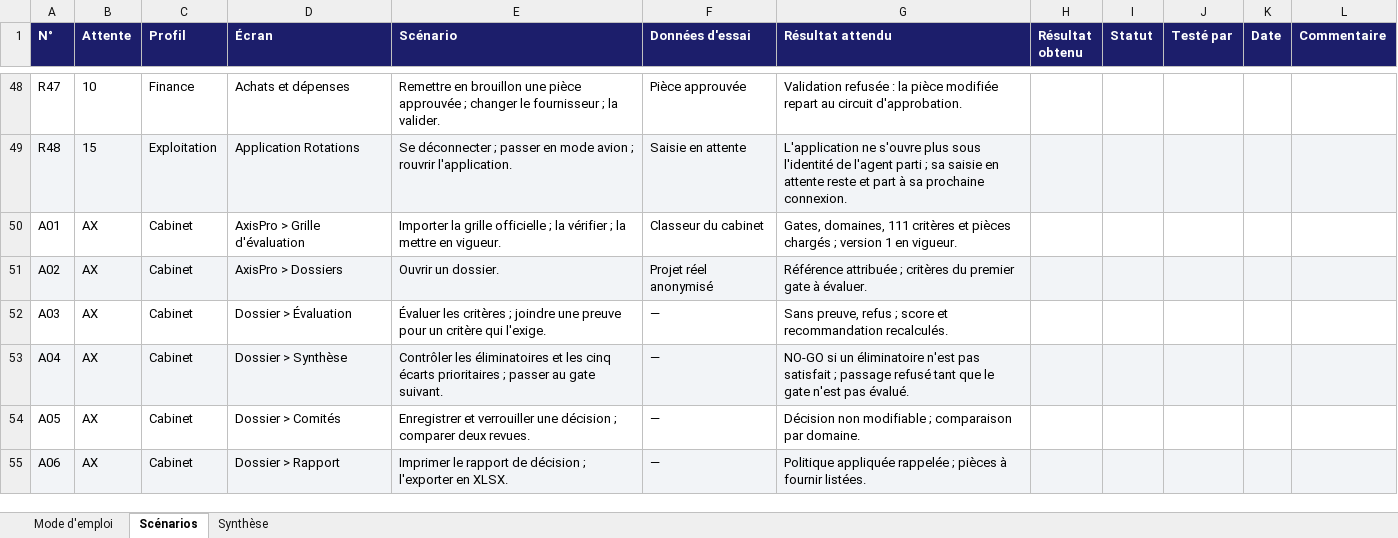
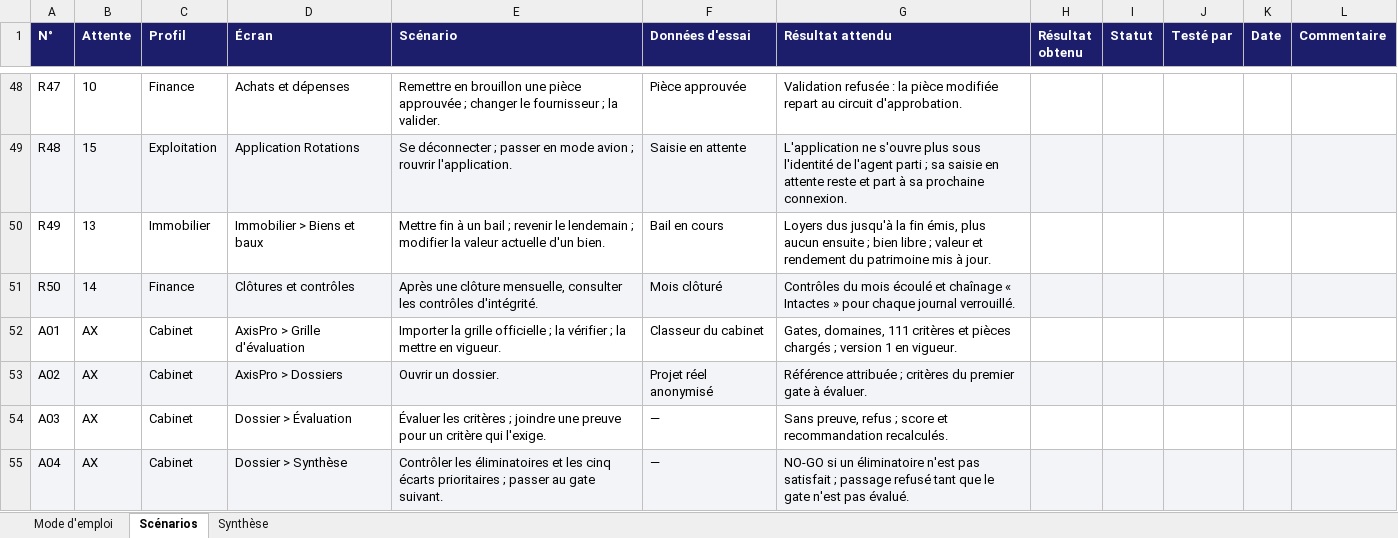
Before and after one commit to MadigbeK/EGUITRA, an Excel workbook: docs/projet/Cahier_de_recette.xlsx, sheet Scénarios, drawn as a sheet; only a part is shown, gaps mark what is left out; the shorter side is filled out with more unchanged rows; values as stored, in another font and other column widths than the file's, no borders; the diff names each change by its address in the sheet, - before the commit and + after, or states it on an @@ line.

```diff
--- a/docs/projet/Cahier_de_recette.xlsx (sheet Scénarios)
+++ b/docs/projet/Cahier_de_recette.xlsx (sheet Scénarios)
+row 50: R49 | 13 | Immobilier | Immobilier > Biens et baux | Mettre fin à un bail ; revenir le lendemain ; modifier la valeur actuelle d'un bien. | Bail en cours | Loyers dus jusqu'à la fin émis, plus aucun ensuite ; bien libre ; valeur et rendement du patrimoine mis à jour.
+row 51: R50 | 14 | Finance | Clôtures et contrôles | Après une clôture mensuelle, consulter les contrôles d'intégrité. | Mois clôturé | Contrôles du mois écoulé et chaînage « Intactes » pour chaque journal verrouillé.
```
Also changed, not shown: sheet Synthèse, 2 other files.
